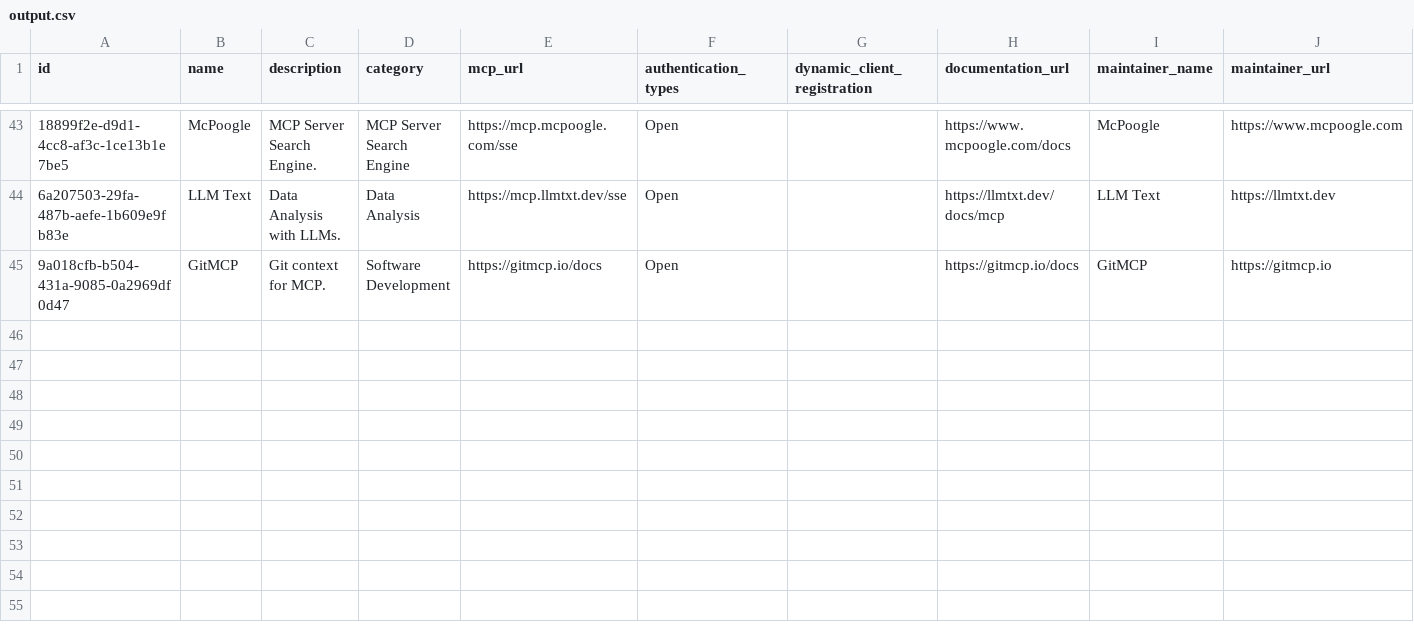
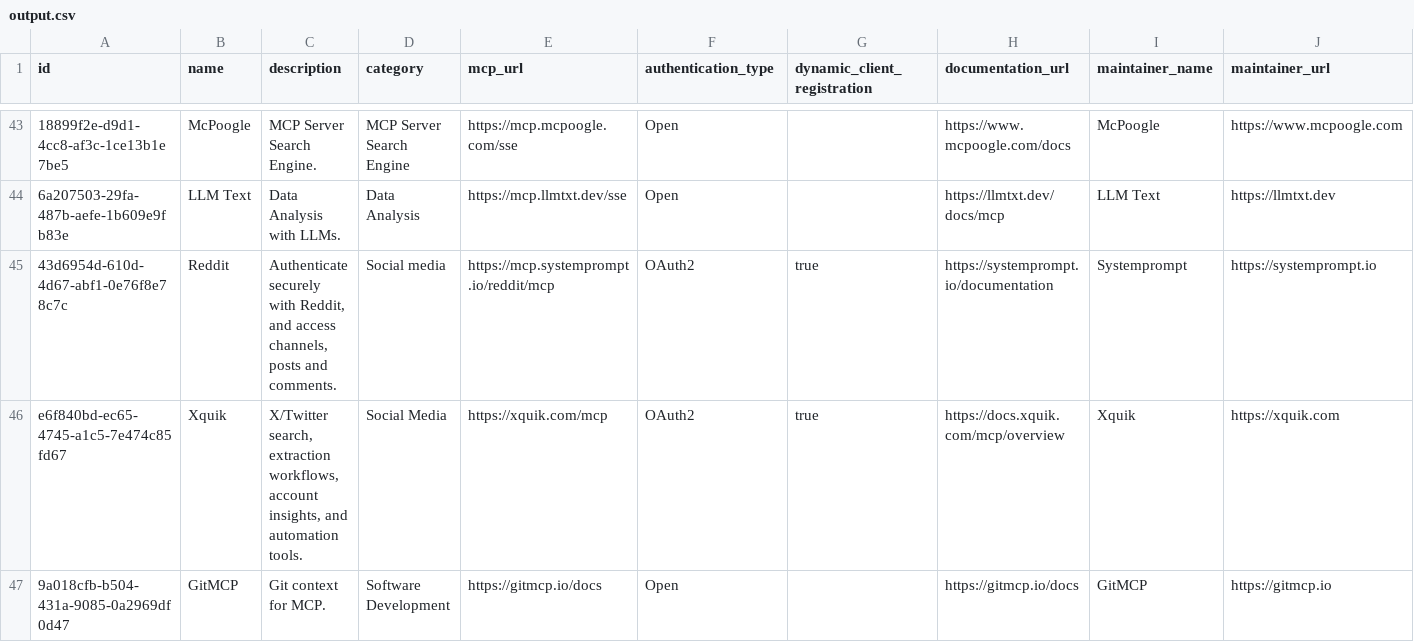
Before and after one commit to portal-labs-infrastructure/remote-mcp-servers, a CSV file: seed/output.csv, drawn as a sheet; only a part is shown, gaps mark what is left out; rows hold the shown columns only; the diff names each change by its address in the sheet, - before the commit and + after, or states it on an @@ line.

Commit message:
Add Xquik remote MCP seed

```diff
--- a/seed/output.csv
+++ b/seed/output.csv
-F1: authentication_types
+F1: authentication_type
+row 45: 43d6954d-610d-4d67-abf1-0e76f8e78c7c | Reddit | Authenticate securely with Reddit, and access channels, posts and comments. | Social media | https://mcp.systemprompt.io/reddit/mcp | OAuth2 | true | https://systemprompt.io/documentation | Systemprompt | https://systemprompt.io
+row 46: e6f840bd-ec65-4745-a1c5-7e474c85fd67 | Xquik | X/Twitter search, extraction workflows, account insights, and automation tools. | Social Media | https://xquik.com/mcp | OAuth2 | true | https://docs.xquik.com/mcp/overview | Xquik | https://xquik.com
```
Also changed, not shown: 2 other files.
